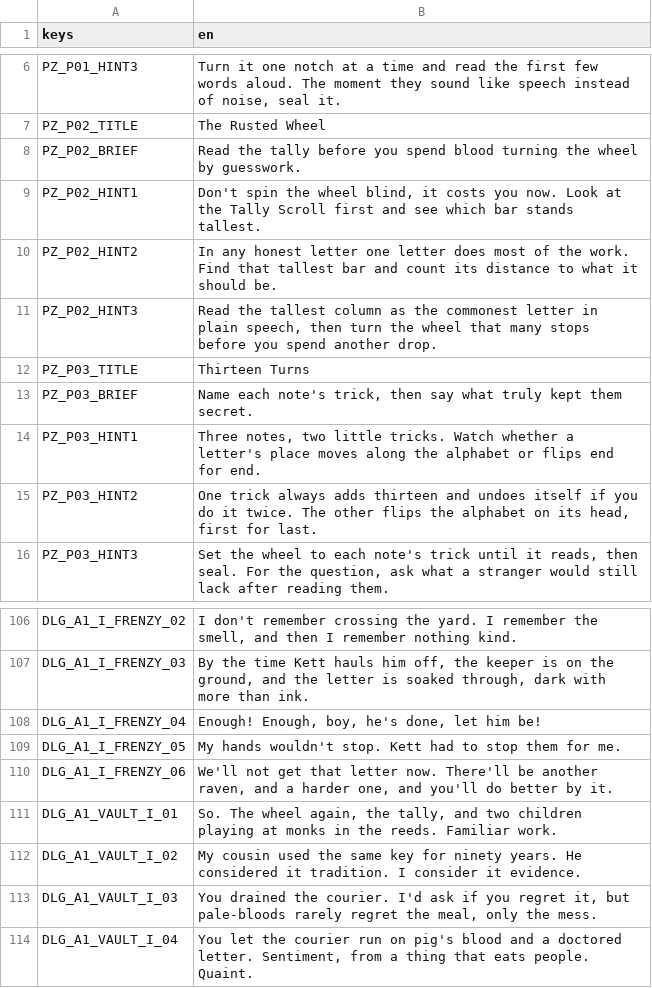
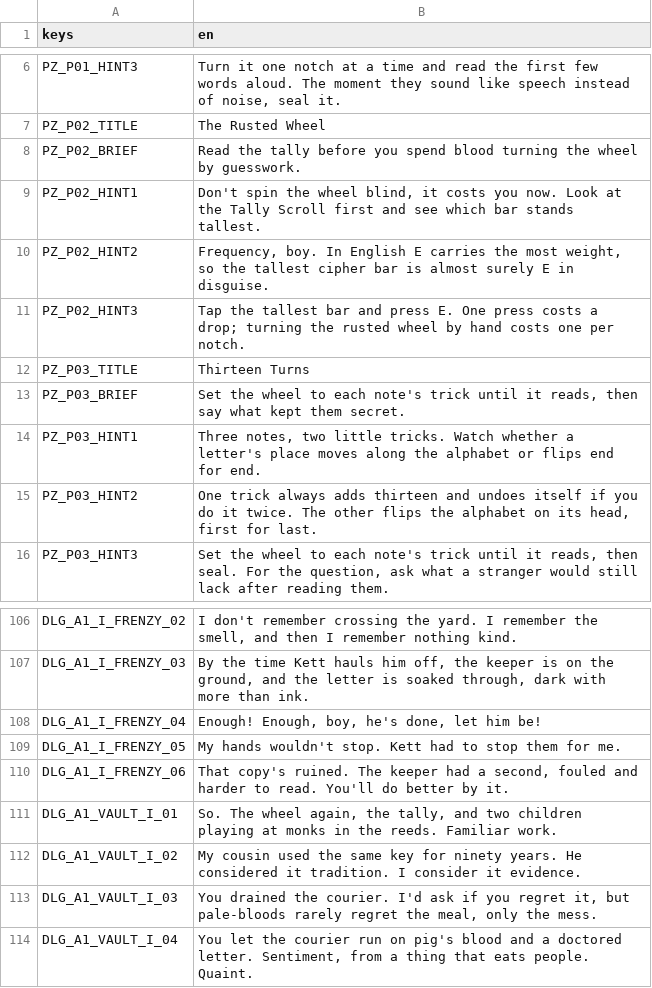
Before and after one commit to elrick97/the-ashen-codex, a CSV file: content/i18n/src/a1_i.csv, drawn as a sheet; only a part is shown, gaps mark what is left out.

```diff
--- a/content/i18n/src/a1_i.csv
+++ b/content/i18n/src/a1_i.csv
@@ -9,6 +9,6 @@ PZ_P02_BRIEF,Read the tally before you spend blood turning the wheel by guesswor
 PZ_P02_HINT1,"Don't spin the wheel blind, it costs you now. Look at the Tally Scroll first and see which bar stands tallest."
-PZ_P02_HINT2,In any honest letter one letter does most of the work. Find that tallest bar and count its distance to what it should be.
-PZ_P02_HINT3,"Read the tallest column as the commonest letter in plain speech, then turn the wheel that many stops before you spend another drop."
+PZ_P02_HINT2,"Frequency, boy. In English E carries the most weight, so the tallest cipher bar is almost surely E in disguise."
+PZ_P02_HINT3,Tap the tallest bar and press E. One press costs a drop; turning the rusted wheel by hand costs one per notch.
 PZ_P03_TITLE,Thirteen Turns
-PZ_P03_BRIEF,"Name each note's trick, then say what truly kept them secret."
+PZ_P03_BRIEF,"Set the wheel to each note's trick until it reads, then say what kept them secret."
 PZ_P03_HINT1,"Three notes, two little tricks. Watch whether a letter's place moves along the alphabet or flips end for end."
@@ -109,3 +109,3 @@ DLG_A1_I_FRENZY_04,"Enough! Enough, boy, he's done, let him be!"
 DLG_A1_I_FRENZY_05,My hands wouldn't stop. Kett had to stop them for me.
-DLG_A1_I_FRENZY_06,"We'll not get that letter now. There'll be another raven, and a harder one, and you'll do better by it."
+DLG_A1_I_FRENZY_06,"That copy's ruined. The keeper had a second, fouled and harder to read. You'll do better by it."
 DLG_A1_VAULT_I_01,"So. The wheel again, the tally, and two children playing at monks in the reeds. Familiar work."
```
Also changed, not shown: content/i18n/src/a1_ii.csv, content/i18n/src/modes.csv, 31 other files.
